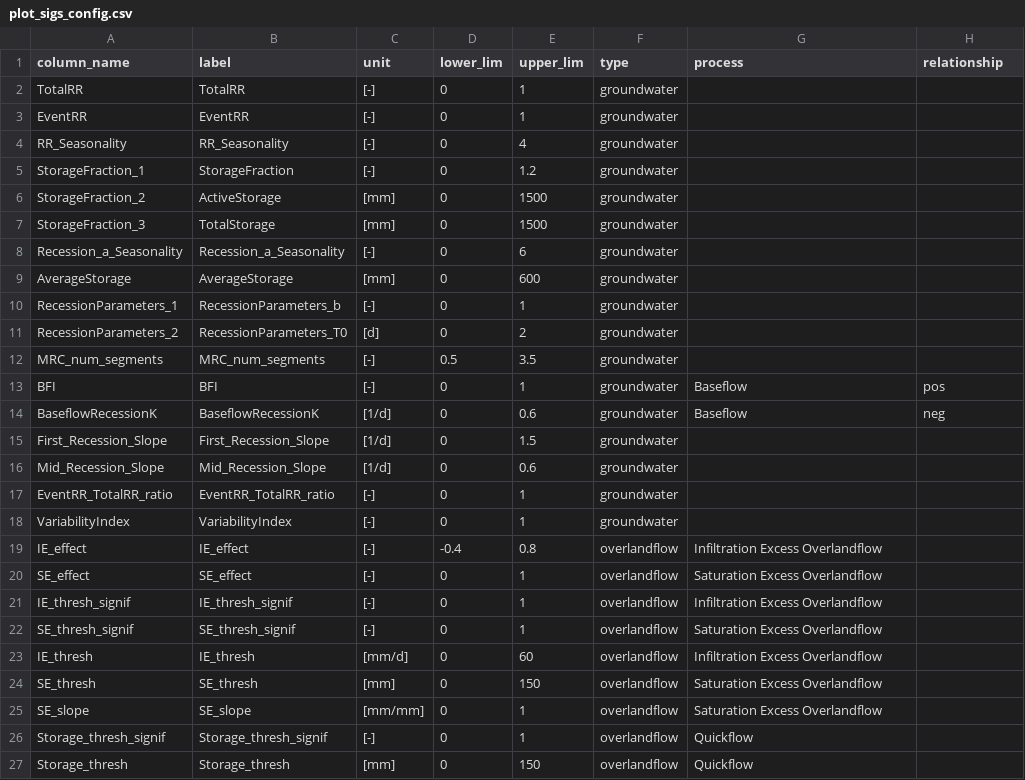
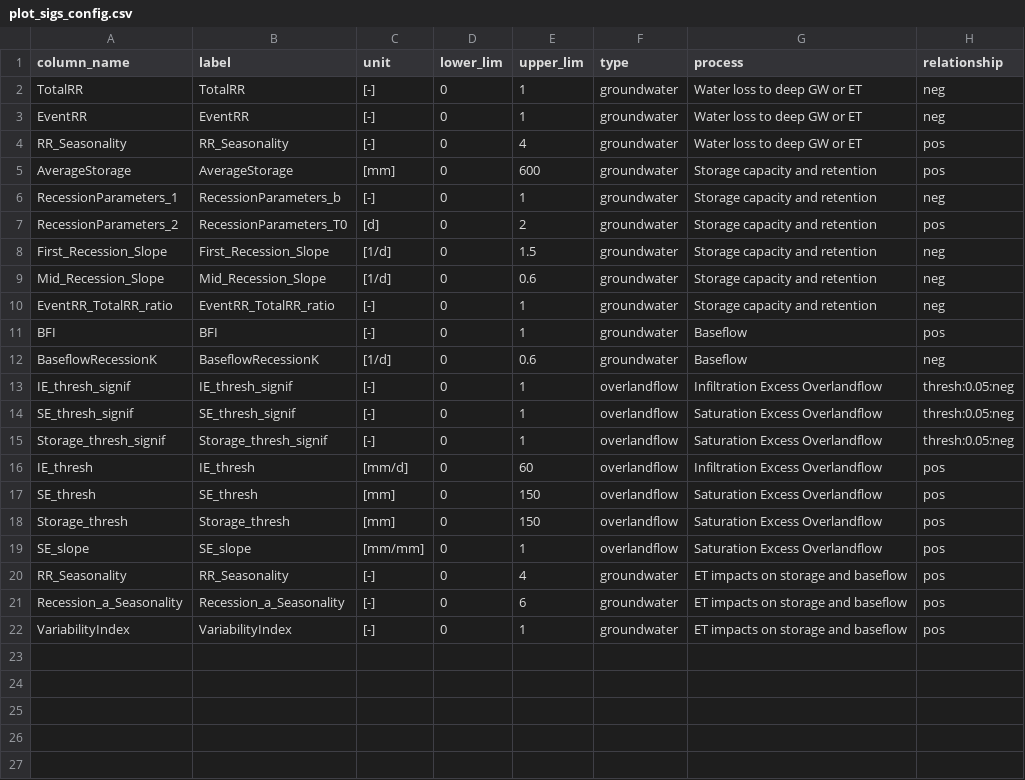
Before and after one commit to RY4GIT/signature-prediction, a CSV file: signatures/visualize/plot_sigs_config.csv, drawn as a sheet.

```diff
--- a/signatures/visualize/plot_sigs_config.csv
+++ b/signatures/visualize/plot_sigs_config.csv
@@ -1,27 +1,22 @@
 column_name,label,unit,lower_lim,upper_lim,type,process,relationship
-TotalRR,TotalRR,[-],0,1,groundwater,,
-EventRR,EventRR,[-],0,1,groundwater,,
-RR_Seasonality,RR_Seasonality,[-],0,4,groundwater,,
-StorageFraction_1,StorageFraction,[-],0,1.2,groundwater,,
-StorageFraction_2,ActiveStorage,[mm],0,1500,groundwater,,
-StorageFraction_3,TotalStorage,[mm],0,1500,groundwater,,
-Recession_a_Seasonality,Recession_a_Seasonality,[-],0,6,groundwater,,
-AverageStorage,AverageStorage,[mm],0,600,groundwater,,
-RecessionParameters_1,RecessionParameters_b,[-],0,1,groundwater,,
-RecessionParameters_2,RecessionParameters_T0,[d],0,2,groundwater,,
-MRC_num_segments,MRC_num_segments,[-],0.5,3.5,groundwater,,
+TotalRR,TotalRR,[-],0,1,groundwater,Water loss to deep GW or ET,neg
+EventRR,EventRR,[-],0,1,groundwater,Water loss to deep GW or ET,neg
+RR_Seasonality,RR_Seasonality,[-],0,4,groundwater,Water loss to deep GW or ET,pos
+AverageStorage,AverageStorage,[mm],0,600,groundwater,Storage capacity and retention,pos
+RecessionParameters_1,RecessionParameters_b,[-],0,1,groundwater,Storage capacity and retention,neg
+RecessionParameters_2,RecessionParameters_T0,[d],0,2,groundwater,Storage capacity and retention,pos
+First_Recession_Slope,First_Recession_Slope,[1/d],0,1.5,groundwater,Storage capacity and retention,neg
+Mid_Recession_Slope,Mid_Recession_Slope,[1/d],0,0.6,groundwater,Storage capacity and retention,neg
+EventRR_TotalRR_ratio,EventRR_TotalRR_ratio,[-],0,1,groundwater,Storage capacity and retention,neg
 BFI,BFI,[-],0,1,groundwater,Baseflow,pos
 BaseflowRecessionK,BaseflowRecessionK,[1/d],0,0.6,groundwater,Baseflow,neg
-First_Recession_Slope,First_Recession_Slope,[1/d],0,1.5,groundwater,,
-Mid_Recession_Slope,Mid_Recession_Slope,[1/d],0,0.6,groundwater,,
-EventRR_TotalRR_ratio,EventRR_TotalRR_ratio,[-],0,1,groundwater,,
-VariabilityIndex,VariabilityIndex,[-],0,1,groundwater,,
-IE_effect,IE_effect,[-],-0.4,0.8,overlandflow,Infiltration Excess Overlandflow,
-SE_effect,SE_effect,[-],0,1,overlandflow,Saturation Excess Overlandflow,
-IE_thresh_signif,IE_thresh_signif,[-],0,1,overlandflow,Infiltration Excess Overlandflow,
-SE_thresh_signif,SE_thresh_signif,[-],0,1,overlandflow,Saturation Excess Overlandflow,
-IE_thresh,IE_thresh,[mm/d],0,60,overlandflow,Infiltration Excess Overlandflow,
-SE_thresh,SE_thresh,[mm],0,150,overlandflow,Saturation Excess Overlandflow,
-SE_slope,SE_slope,[mm/mm],0,1,overlandflow,Saturation Excess Overlandflow,
-Storage_thresh_signif,Storage_thresh_signif,[-],0,1,overlandflow,Quickflow,
-Storage_thresh,Storage_thresh,[mm],0,150,overlandflow,Quickflow,
+IE_thresh_signif,IE_thresh_signif,[-],0,1,overlandflow,Infiltration Excess Overlandflow,thresh:0.05:neg
+SE_thresh_signif,SE_thresh_signif,[-],0,1,overlandflow,Saturation Excess Overlandflow,thresh:0.05:neg
+Storage_thresh_signif,Storage_thresh_signif,[-],0,1,overlandflow,Saturation Excess Overlandflow,thresh:0.05:neg
+IE_thresh,IE_thresh,[mm/d],0,60,overlandflow,Infiltration Excess Overlandflow,pos
+SE_thresh,SE_thresh,[mm],0,150,overlandflow,Saturation Excess Overlandflow,pos
+Storage_thresh,Storage_thresh,[mm],0,150,overlandflow,Saturation Excess Overlandflow,pos
+SE_slope,SE_slope,[mm/mm],0,1,overlandflow,Saturation Excess Overlandflow,pos
+RR_Seasonality,RR_Seasonality,[-],0,4,groundwater,ET impacts on storage and baseflow,pos
+Recession_a_Seasonality,Recession_a_Seasonality,[-],0,6,groundwater,ET impacts on storage and baseflow,pos
+VariabilityIndex,VariabilityIndex,[-],0,1,groundwater,ET impacts on storage and baseflow,pos
```
Also changed, not shown: 3 other files.
